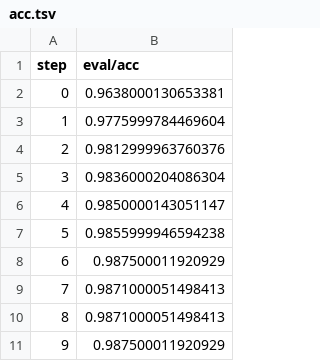
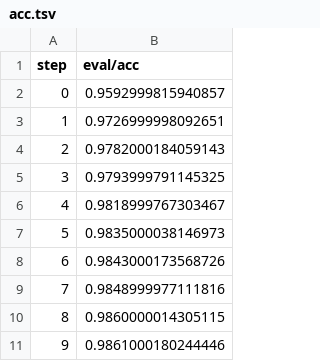
Before and after one commit to krushna2500/ete_deployment, a TSV file: dvclive/plots/metrics/eval/acc.tsv, drawn as a sheet.

```diff
--- a/dvclive/plots/metrics/eval/acc.tsv
+++ b/dvclive/plots/metrics/eval/acc.tsv
@@ -1,11 +1,11 @@
 step	eval/acc
-0	0.9638000130653381
-1	0.9775999784469604
-2	0.9812999963760376
-3	0.9836000204086304
-4	0.9850000143051147
-5	0.9855999946594238
-6	0.987500011920929
-7	0.9871000051498413
-8	0.9871000051498413
-9	0.987500011920929
+0	0.9592999815940857
+1	0.9726999998092651
+2	0.9782000184059143
+3	0.9793999791145325
+4	0.9818999767303467
+5	0.9835000038146973
+6	0.9843000173568726
+7	0.9848999977111816
+8	0.9860000014305115
+9	0.9861000180244446
```
Also changed, not shown: dvclive/plots/metrics/eval/loss.tsv, dvclive/plots/metrics/train/acc.tsv, 8 other files.
